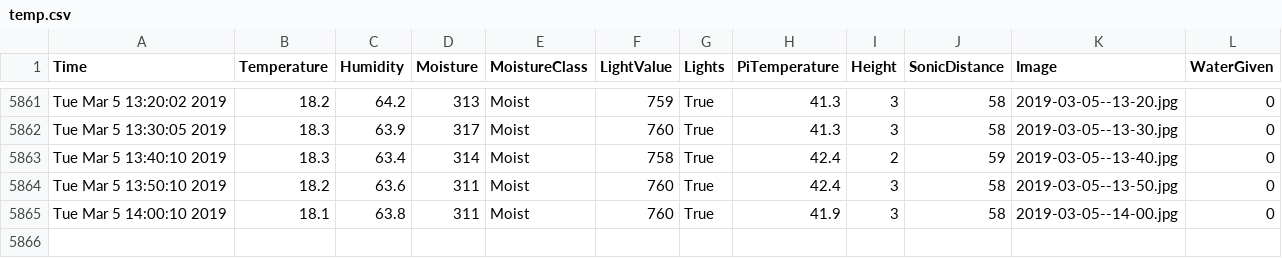
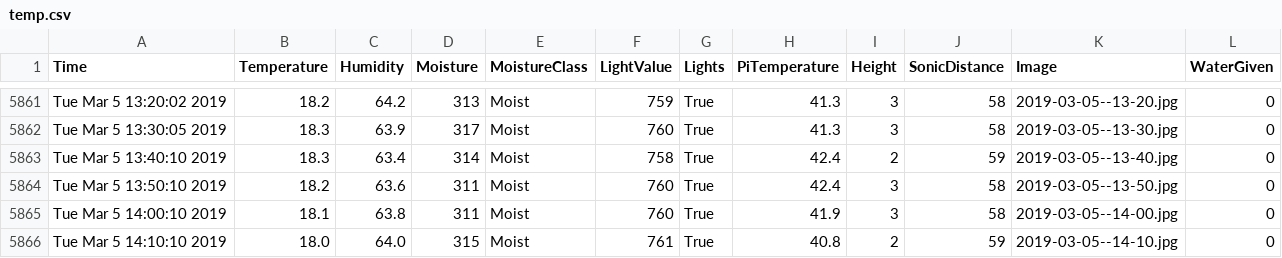
Before and after one commit to graffenwalder/growPi, a CSV file: temp.csv, drawn as a sheet; only a part is shown, gaps mark what is left out; the diff names each change by its address in the sheet, - before the commit and + after, or states it on an @@ line.

```diff
--- a/temp.csv
+++ b/temp.csv
+row 5866: Tue Mar 5 14:10:10 2019 | 18.0 | 64.0 | 315 | Moist | 761 | True | 40.8 | 2 | 59 | 2019-03-05--14-10.jpg | 0
```
Also changed, not shown: 1 other file.
